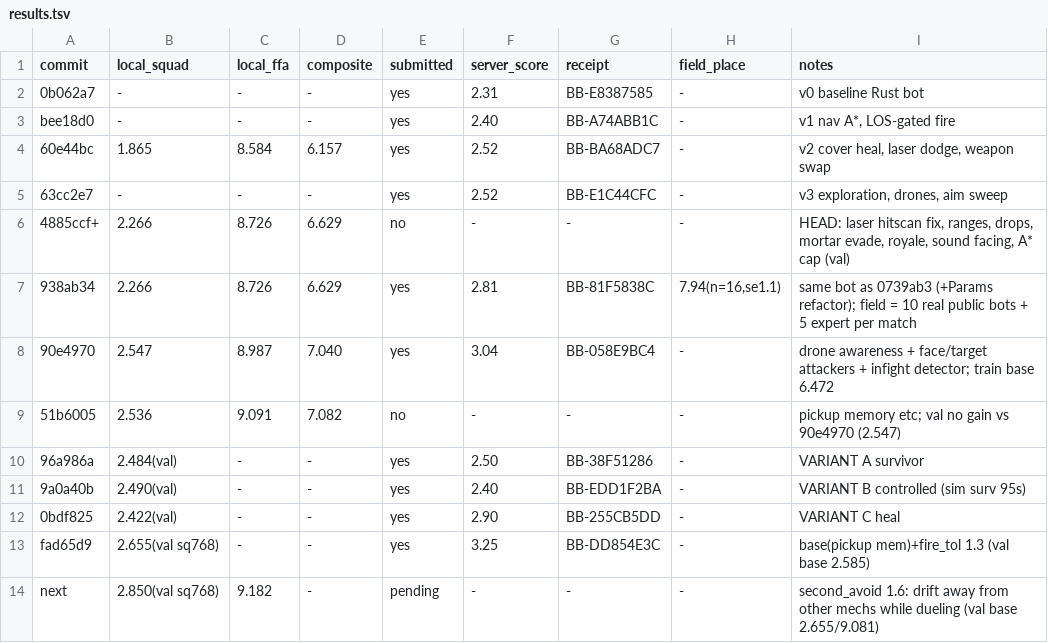
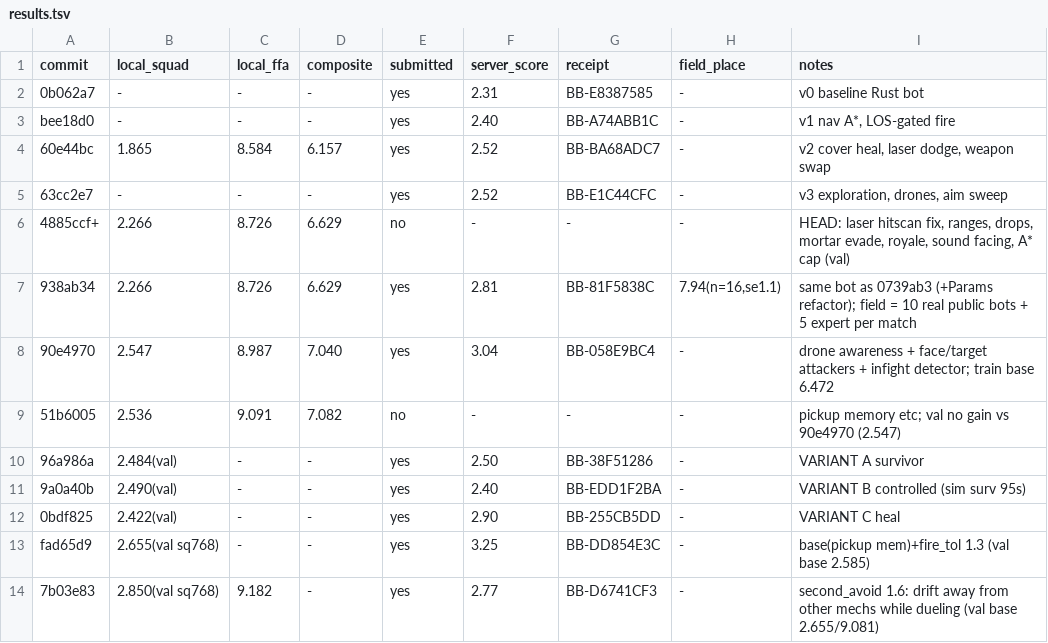
Before and after one commit to viktor-lorentz/mech-royale-overcooked, a TSV file: results.tsv, drawn as a sheet.

```diff
--- a/results.tsv
+++ b/results.tsv
@@ -13,2 +13,2 @@ bee18d0	-	-	-	yes	2.40	BB-A74ABB1C	-	v1 nav A*, LOS-gated fire
 fad65d9	2.655(val sq768)	-	-	yes	3.25	BB-DD854E3C	-	base(pickup mem)+fire_tol 1.3 (val base 2.585)
-next	2.850(val sq768)	9.182	-	pending	-	-	-	second_avoid 1.6: drift away from other mechs while dueling (val base 2.655/9.081)
+7b03e83	2.850(val sq768)	9.182	-	yes	2.77	BB-D6741CF3	-	second_avoid 1.6: drift away from other mechs while dueling (val base 2.655/9.081)
```
Also changed, not shown: 3 other files.
